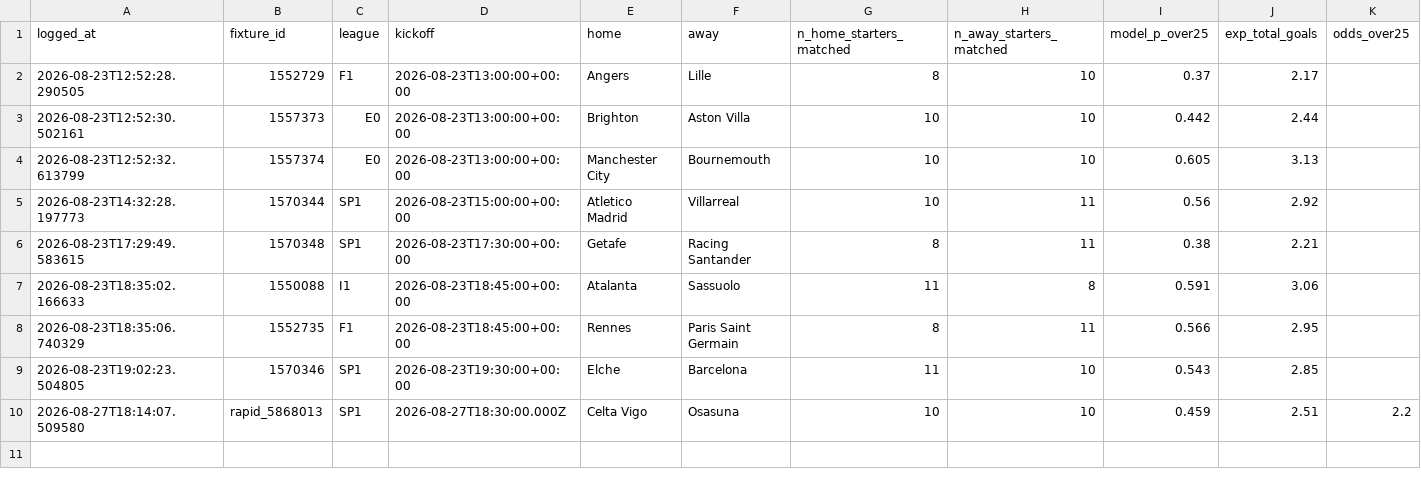
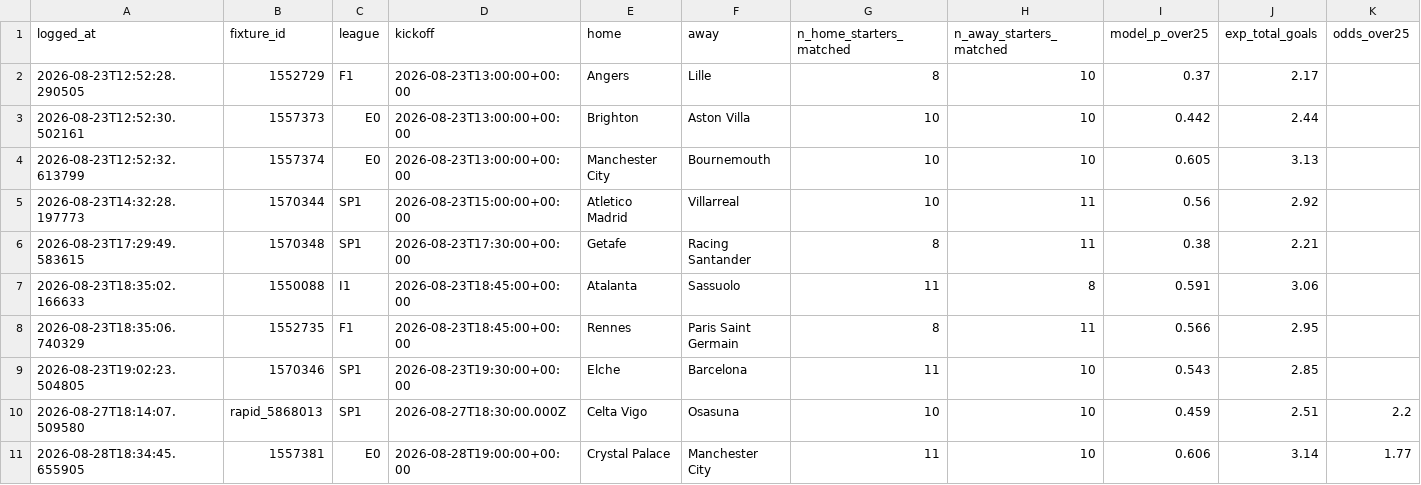
Before and after one commit to tanamsethi31/footymodel, a CSV file: data/processed/live_recommendations.csv, drawn as a sheet; only a part is shown; rows hold the shown columns only; the diff names each change by its address in the sheet, - before the commit and + after, or states it on an @@ line.

```diff
--- a/data/processed/live_recommendations.csv
+++ b/data/processed/live_recommendations.csv
+row 11: 2026-08-28T18:34:45.655905 | 1557381 | E0 | 2026-08-28T19:00:00+00:00 | Crystal Palace | Manchester City | 11 | 10 | 0.606 | 3.14 | 1.77
```
Also changed, not shown: data/processed/live_player_props.csv, 1 other file.
